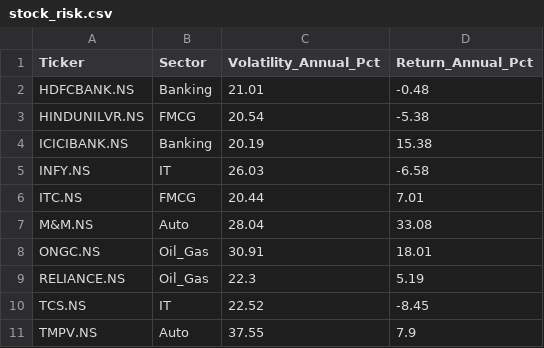
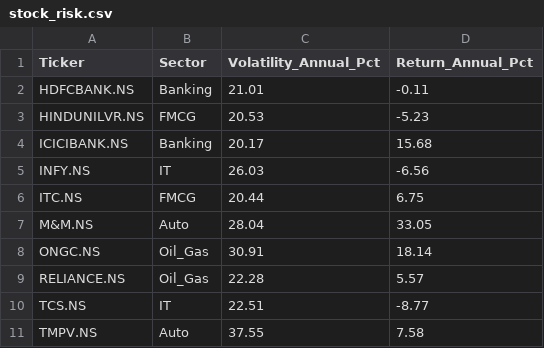
Before and after one commit to nbx0021/indian-stock-market, a CSV file: data/stock_risk.csv, drawn as a sheet.

```diff
--- a/data/stock_risk.csv
+++ b/data/stock_risk.csv
@@ -1,11 +1,11 @@
 Ticker,Sector,Volatility_Annual_Pct,Return_Annual_Pct
-HDFCBANK.NS,Banking,21.01,-0.48
-HINDUNILVR.NS,FMCG,20.54,-5.38
-ICICIBANK.NS,Banking,20.19,15.38
-INFY.NS,IT,26.03,-6.58
-ITC.NS,FMCG,20.44,7.01
-M&M.NS,Auto,28.04,33.08
-ONGC.NS,Oil_Gas,30.91,18.01
-RELIANCE.NS,Oil_Gas,22.3,5.19
-TCS.NS,IT,22.52,-8.45
-TMPV.NS,Auto,37.55,7.9
+HDFCBANK.NS,Banking,21.01,-0.11
+HINDUNILVR.NS,FMCG,20.53,-5.23
+ICICIBANK.NS,Banking,20.17,15.68
+INFY.NS,IT,26.03,-6.56
+ITC.NS,FMCG,20.44,6.75
+M&M.NS,Auto,28.04,33.05
+ONGC.NS,Oil_Gas,30.91,18.14
+RELIANCE.NS,Oil_Gas,22.28,5.57
+TCS.NS,IT,22.51,-8.77
+TMPV.NS,Auto,37.55,7.58
```
Also changed, not shown: data/nifty50_sectors.csv, data/stock_correlation.csv, 2 other files.
